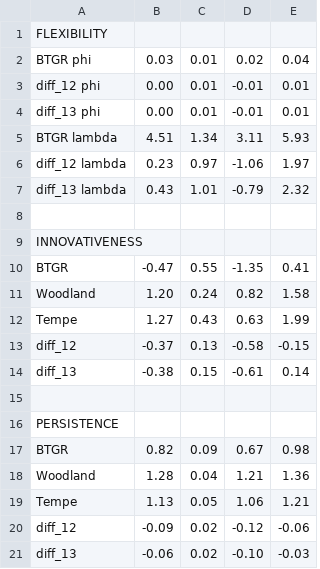
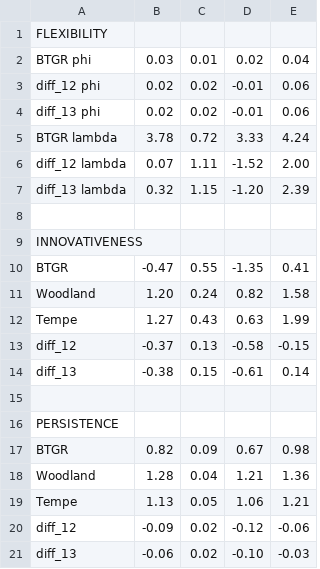
Before and after one commit to corinalogan/grackles, a CSV file: Files/Preregistrations/gxpopbehaviorhabitatq1_BTGRmodeloutputs.csv, drawn as a sheet.

Commit message:
updated BTGR flex result w n=2 BTGR

```diff
--- a/Files/Preregistrations/gxpopbehaviorhabitatq1_BTGRmodeloutputs.csv
+++ b/Files/Preregistrations/gxpopbehaviorhabitatq1_BTGRmodeloutputs.csv
@@ -2,7 +2,7 @@ FLEXIBILITY,,,,
 BTGR phi,0.03,0.01,0.02,0.04
-diff_12 phi,0.00,0.01,-0.01,0.01
-diff_13 phi,0.00,0.01,-0.01,0.01
-BTGR lambda,4.51,1.34,3.11,5.93
-diff_12 lambda,0.23,0.97,-1.06,1.97
-diff_13 lambda,0.43,1.01,-0.79,2.32
+diff_12 phi,0.02,0.02,-0.01,0.06
+diff_13 phi,0.02,0.02,-0.01,0.06
+BTGR lambda,3.78,0.72,3.33,4.24
+diff_12 lambda,0.07,1.11,-1.52,2.00
+diff_13 lambda,0.32,1.15,-1.20,2.39
 ,,,,
```
Also changed, not shown: 1 other file.
